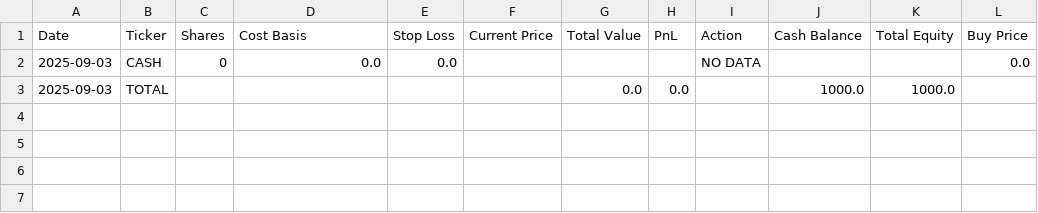
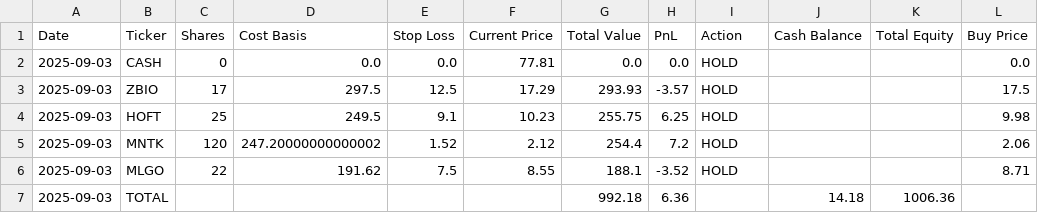
Before and after one commit to mrjeffreyweiss/ChatGPT-Micro-Cap-Experiment, a CSV file: Start Your Own/chatgpt_portfolio_update.csv, drawn as a sheet.

```diff
--- a/Start Your Own/chatgpt_portfolio_update.csv
+++ b/Start Your Own/chatgpt_portfolio_update.csv
@@ -1,3 +1,7 @@
 Date,Ticker,Shares,Cost Basis,Stop Loss,Current Price,Total Value,PnL,Action,Cash Balance,Total Equity,Buy Price
-2025-09-03,CASH,0,0.0,0.0,,,,NO DATA,,,0.0
-2025-09-03,TOTAL,,,,,0.0,0.0,,1000.0,1000.0,
+2025-09-03,CASH,0,0.0,0.0,77.81,0.0,0.0,HOLD,,,0.0
+2025-09-03,ZBIO,17,297.5,12.5,17.29,293.93,-3.57,HOLD,,,17.5
+2025-09-03,HOFT,25,249.5,9.1,10.23,255.75,6.25,HOLD,,,9.98
+2025-09-03,MNTK,120,247.20000000000002,1.52,2.12,254.4,7.2,HOLD,,,2.06
+2025-09-03,MLGO,22,191.62,7.5,8.55,188.1,-3.52,HOLD,,,8.71
+2025-09-03,TOTAL,,,,,992.18,6.36,,14.18,1006.36,
```
Also changed, not shown: 2 other files.
